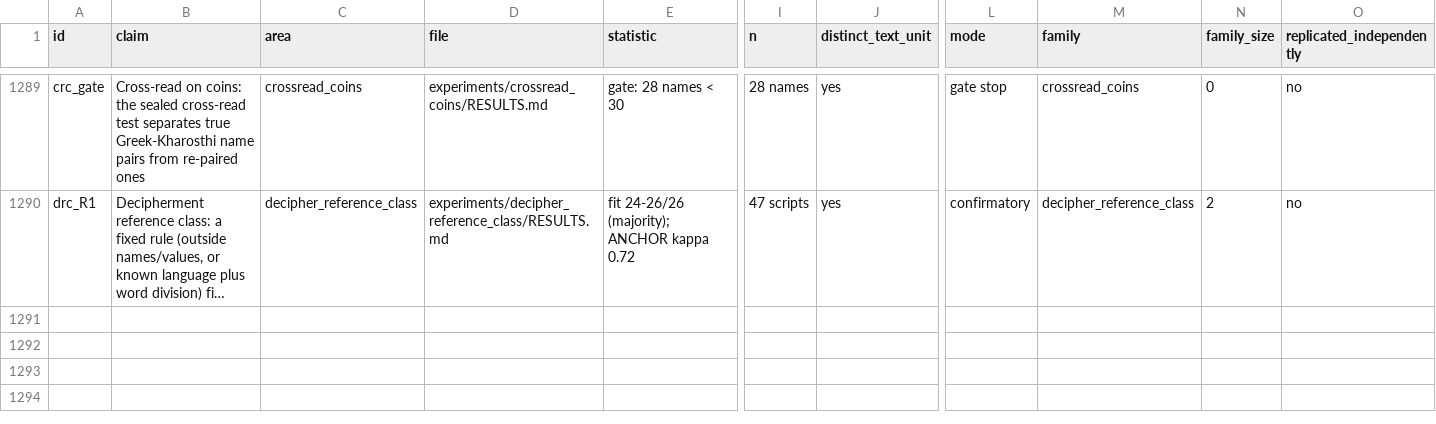
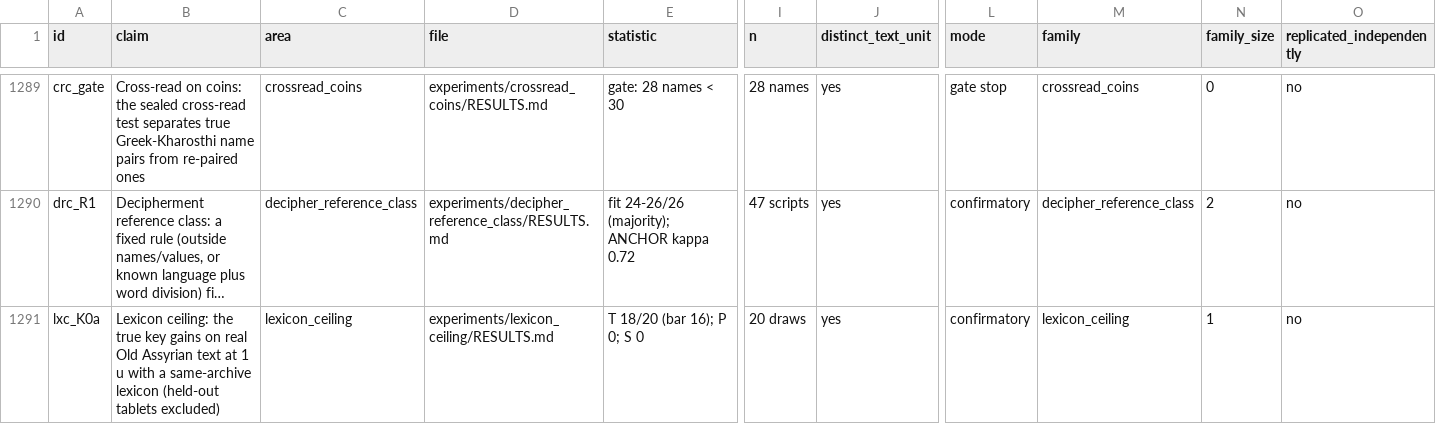
Before and after one commit to HarshInvader/open-indus, a CSV file: docs/test_ledger.csv, drawn as a sheet; only a part is shown, gaps mark what is left out; long unchanged cells end in …; rows hold the shown columns only; the diff names each change by its address in the sheet, - before the commit and + after, or states it on an @@ line.

```diff
--- a/docs/test_ledger.csv
+++ b/docs/test_ledger.csv
+row 1291: lxc_K0a | Lexicon ceiling: the true key gains on real Old Assyrian text at 1 u with a same-archive lexicon (held-out tablets excluded) | lexicon_ceiling | experiments/lexicon_ceiling/RESULTS.md | T 18/20 (bar 16); P 0; S 0 | 20 draws | yes | confirmatory | lexicon_ceiling | 1 | no
```
Also changed, not shown: 6 other files.
